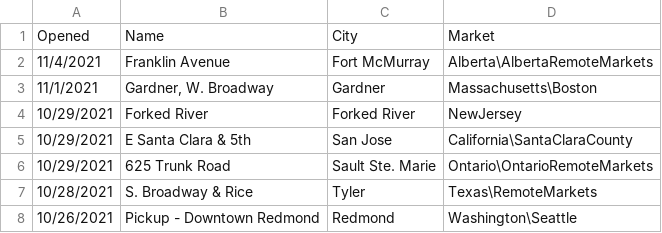
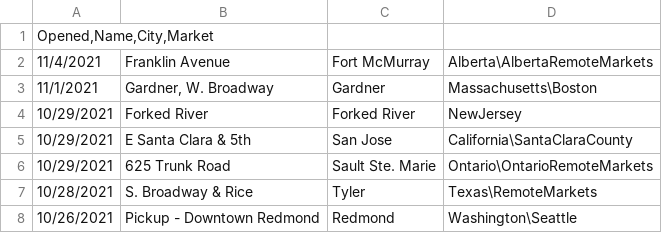
Before and after one commit to EGeorge2021r/Fintech5Falcons, a CSV file: Resources/data/starbucks_opening.csv, drawn as a sheet; only a part is shown.

Commit message:
starbucks opening file has been modified

```diff
--- a/Resources/data/starbucks_opening.csv
+++ b/Resources/data/starbucks_opening.csv
@@ -1,2 +1,2 @@
-Opened	Name	City	Market
+Opened,Name,City,Market
 11/4/2021	Franklin Avenue	Fort McMurray	Alberta\AlbertaRemoteMarkets
```
